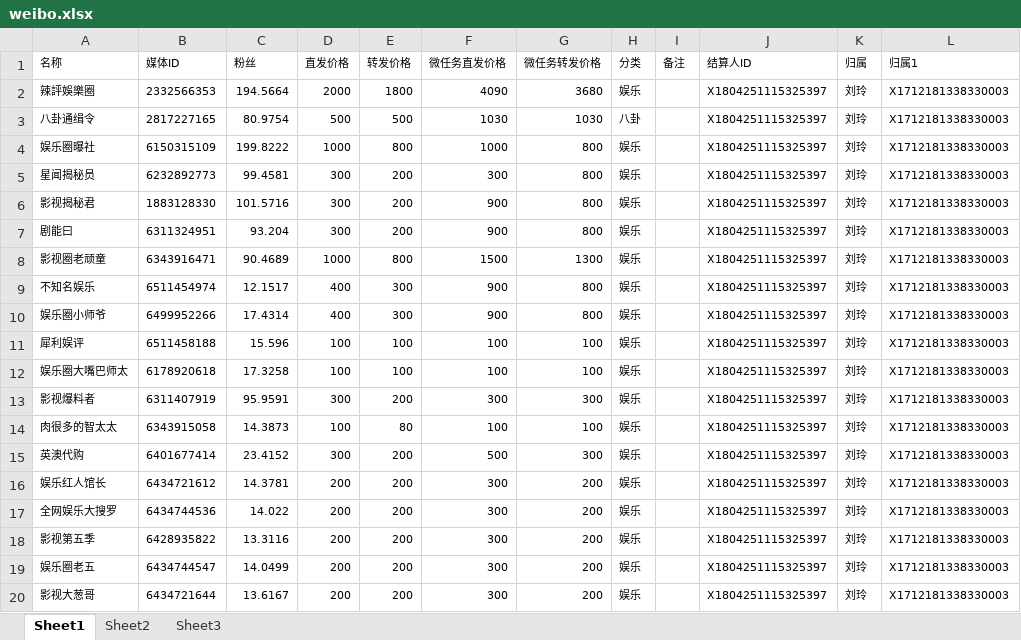
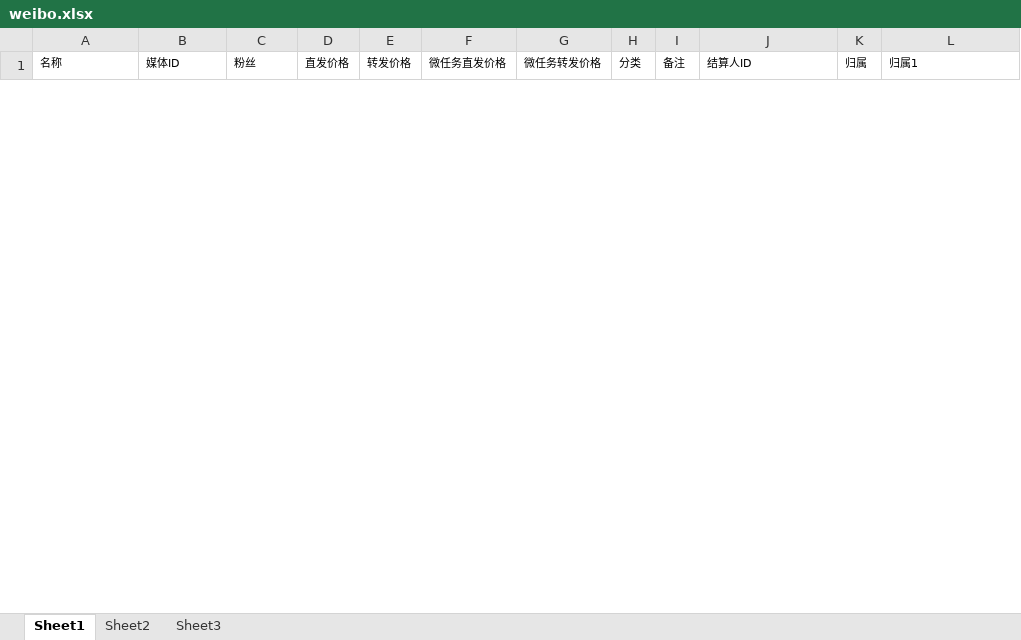
Before and after one commit to radtek/AdaSystem, an Excel workbook: Ada.Web/upload/weibo.xlsx, sheet Sheet1, drawn as a sheet; only a part is shown; values as stored, in another font and other column widths than the file's, no borders; removed rows and columns are numbered as before the commit, all else as after; the diff covers the shown part only; the diff names each change by its address in the sheet, - before the commit and + after, or states it on an @@ line.

```diff
--- a/Ada.Web/upload/weibo.xlsx (sheet Sheet1)
+++ b/Ada.Web/upload/weibo.xlsx (sheet Sheet1)
-row 2: 辣評娛樂圈 | 2332566353 | 194.5664 | 2000 | 1800 | 4090 | 3680 | 娱乐 |  | X1804251115325397 | 刘玲 | X1712181338330003
-row 3: 八卦通缉令 | 2817227165 | 80.9754 | 500 | 500 | 1030 | 1030 | 八卦 |  | X1804251115325397 | 刘玲 | X1712181338330003
-row 4: 娱乐圈曝社 | 6150315109 | 199.8222 | 1000 | 800 | 1000 | 800 | 娱乐 |  | X1804251115325397 | 刘玲 | X1712181338330003
-row 5: 星闻揭秘员 | 6232892773 | 99.4581 | 300 | 200 | 300 | 800 | 娱乐 |  | X1804251115325397 | 刘玲 | X1712181338330003
-row 6: 影视揭秘君 | 1883128330 | 101.5716 | 300 | 200 | 900 | 800 | 娱乐 |  | X1804251115325397 | 刘玲 | X1712181338330003
-row 7: 剧能曰 | 6311324951 | 93.204 | 300 | 200 | 900 | 800 | 娱乐 |  | X1804251115325397 | 刘玲 | X1712181338330003
-row 8: 影视圈老顽童 | 6343916471 | 90.4689 | 1000 | 800 | 1500 | 1300 | 娱乐 |  | X1804251115325397 | 刘玲 | X1712181338330003
-row 9: 不知名娱乐 | 6511454974 | 12.1517 | 400 | 300 | 900 | 800 | 娱乐 |  | X1804251115325397 | 刘玲 | X1712181338330003
-row 10: 娱乐圈小师爷 | 6499952266 | 17.4314 | 400 | 300 | 900 | 800 | 娱乐 |  | X1804251115325397 | 刘玲 | X1712181338330003
-row 11: 犀利娱评 | 6511458188 | 15.596 | 100 | 100 | 100 | 100 | 娱乐 |  | X1804251115325397 | 刘玲 | X1712181338330003
-row 12: 娱乐圈大嘴巴师太 | 6178920618 | 17.3258 | 100 | 100 | 100 | 100 | 娱乐 |  | X1804251115325397 | 刘玲 | X1712181338330003
-row 13: 影视爆料者 | 6311407919 | 95.9591 | 300 | 200 | 300 | 300 | 娱乐 |  | X1804251115325397 | 刘玲 | X1712181338330003
-row 14: 肉很多的智太太 | 6343915058 | 14.3873 | 100 | 80 | 100 | 100 | 娱乐 |  | X1804251115325397 | 刘玲 | X1712181338330003
-row 15: 英澳代购 | 6401677414 | 23.4152 | 300 | 200 | 500 | 300 | 娱乐 |  | X1804251115325397 | 刘玲 | X1712181338330003
-row 16: 娱乐红人馆长 | 6434721612 | 14.3781 | 200 | 200 | 300 | 200 | 娱乐 |  | X1804251115325397 | 刘玲 | X1712181338330003
-row 17: 全网娱乐大搜罗 | 6434744536 | 14.022 | 200 | 200 | 300 | 200 | 娱乐 |  | X1804251115325397 | 刘玲 | X1712181338330003
-row 18: 影视第五季 | 6428935822 | 13.3116 | 200 | 200 | 300 | 200 | 娱乐 |  | X1804251115325397 | 刘玲 | X1712181338330003
-row 19: 娱乐圈老五 | 6434744547 | 14.0499 | 200 | 200 | 300 | 200 | 娱乐 |  | X1804251115325397 | 刘玲 | X1712181338330003
-row 20: 影视大葱哥 | 6434721644 | 13.6167 | 200 | 200 | 300 | 200 | 娱乐 |  | X1804251115325397 | 刘玲 | X1712181338330003
```
Also changed, not shown: 18 added rows and 99 removed rows elsewhere in this sheet, 13 other files.
